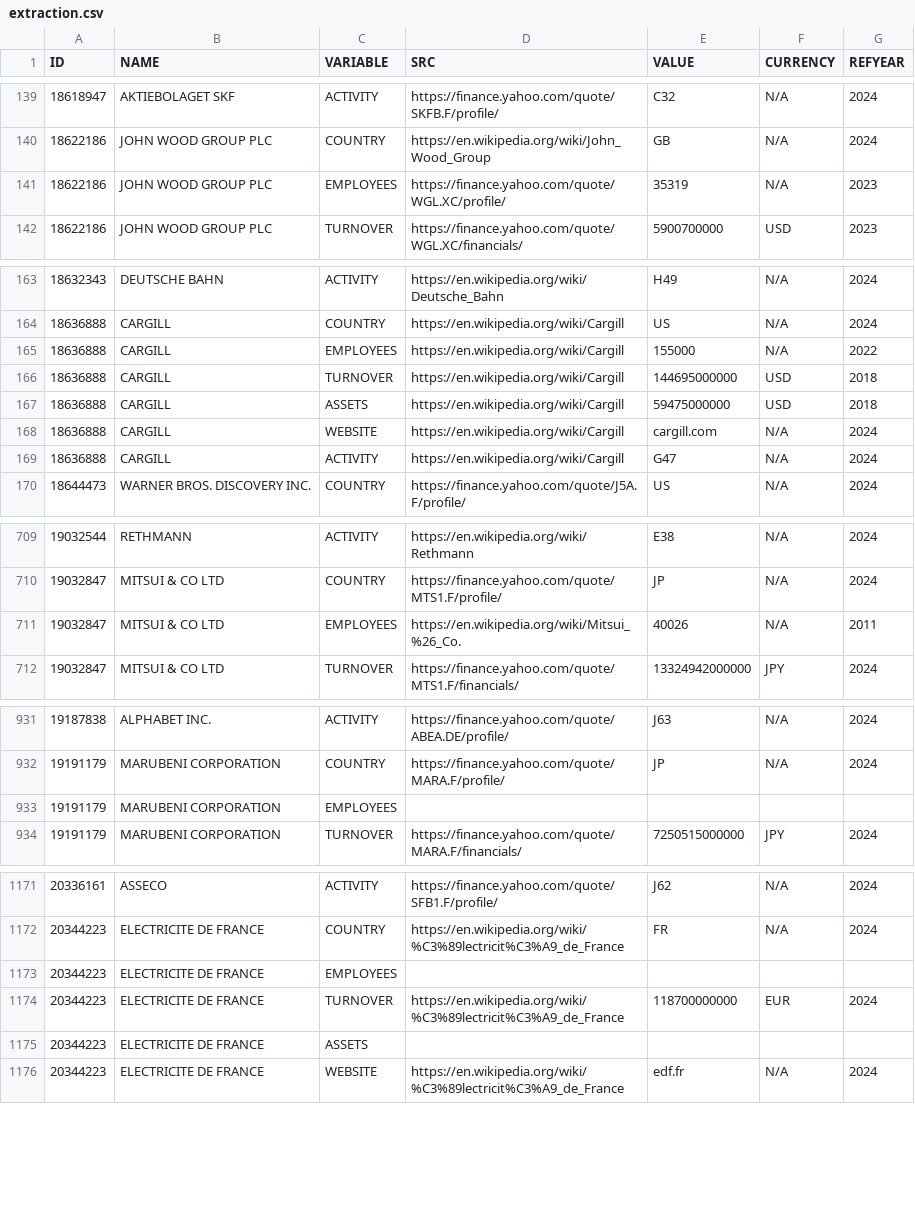
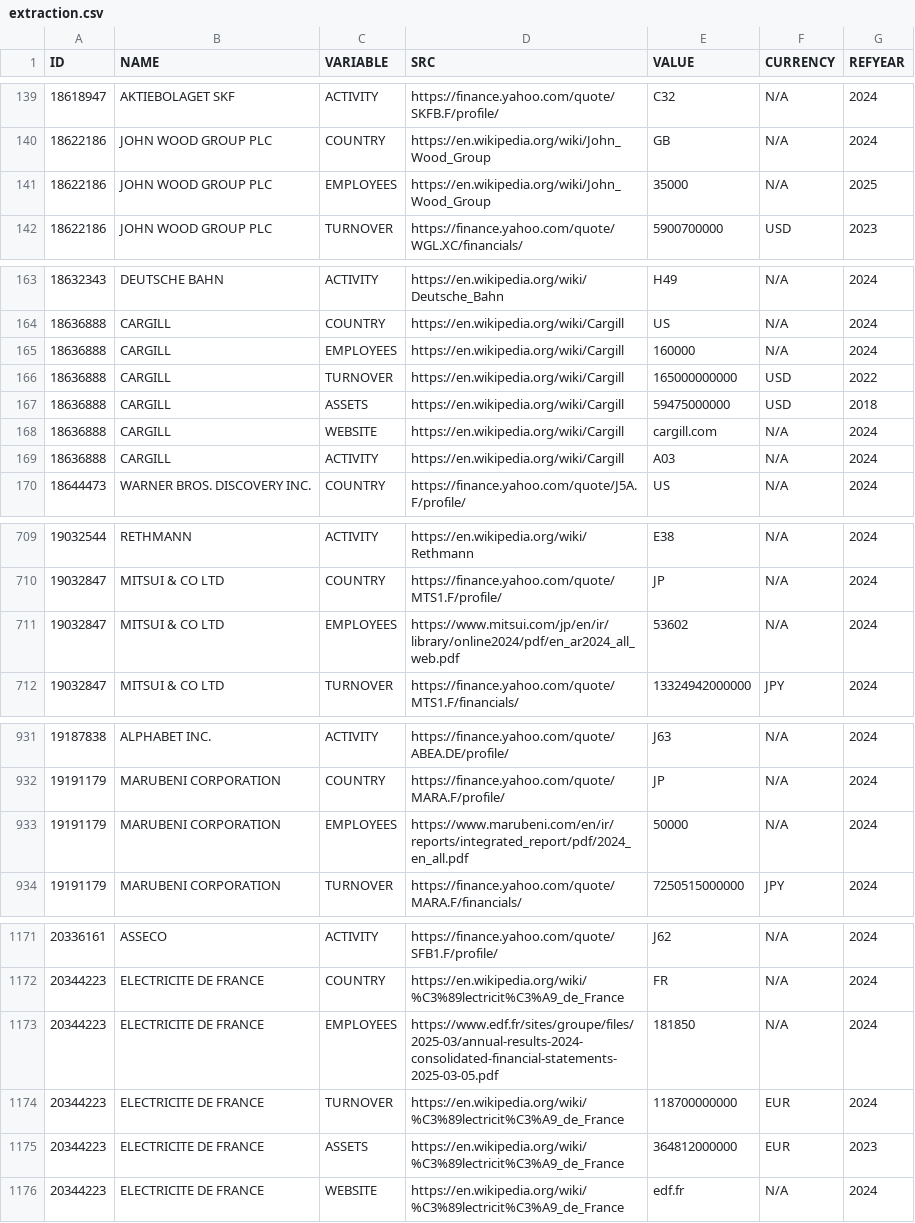
Before and after one commit to ThomasFaria/esa-mne-challenge, a CSV file: data/extraction/extraction.csv, drawn as a sheet; only a part is shown, gaps mark what is left out; the diff covers the shown part only.

```diff
--- a/data/extraction/extraction.csv
+++ b/data/extraction/extraction.csv
@@ -140,3 +140,3 @@ ID;NAME;VARIABLE;SRC;VALUE;CURRENCY;REFYEAR
 18622186;JOHN WOOD GROUP PLC;COUNTRY;https://en.wikipedia.org/wiki/John_Wood_Group;GB;N/A;2024
-18622186;JOHN WOOD GROUP PLC;EMPLOYEES;https://finance.yahoo.com/quote/WGL.XC/profile/;35319;N/A;2023
+18622186;JOHN WOOD GROUP PLC;EMPLOYEES;https://en.wikipedia.org/wiki/John_Wood_Group;35000;N/A;2025
 18622186;JOHN WOOD GROUP PLC;TURNOVER;https://finance.yahoo.com/quote/WGL.XC/financials/;5900700000;USD;2023
@@ -164,7 +164,7 @@ ID;NAME;VARIABLE;SRC;VALUE;CURRENCY;REFYEAR
 18636888;CARGILL;COUNTRY;https://en.wikipedia.org/wiki/Cargill;US;N/A;2024
-18636888;CARGILL;EMPLOYEES;https://en.wikipedia.org/wiki/Cargill;155000;N/A;2022
-18636888;CARGILL;TURNOVER;https://en.wikipedia.org/wiki/Cargill;144695000000;USD;2018
+18636888;CARGILL;EMPLOYEES;https://en.wikipedia.org/wiki/Cargill;160000;N/A;2024
+18636888;CARGILL;TURNOVER;https://en.wikipedia.org/wiki/Cargill;165000000000;USD;2022
 18636888;CARGILL;ASSETS;https://en.wikipedia.org/wiki/Cargill;59475000000;USD;2018
 18636888;CARGILL;WEBSITE;https://en.wikipedia.org/wiki/Cargill;cargill.com;N/A;2024
-18636888;CARGILL;ACTIVITY;https://en.wikipedia.org/wiki/Cargill;G47;N/A;2024
+18636888;CARGILL;ACTIVITY;https://en.wikipedia.org/wiki/Cargill;A03;N/A;2024
 18644473;WARNER BROS. DISCOVERY INC.;COUNTRY;https://finance.yahoo.com/quote/J5A.F/profile/;US;N/A;2024
@@ -710,3 +710,3 @@ ID;NAME;VARIABLE;SRC;VALUE;CURRENCY;REFYEAR
 19032847;MITSUI & CO LTD;COUNTRY;https://finance.yahoo.com/quote/MTS1.F/profile/;JP;N/A;2024
-19032847;MITSUI & CO LTD;EMPLOYEES;https://en.wikipedia.org/wiki/Mitsui_%26_Co.;40026;N/A;2011
+19032847;MITSUI & CO LTD;EMPLOYEES;https://www.mitsui.com/jp/en/ir/library/online2024/pdf/en_ar2024_all_web.pdf;53602;N/A;2024
 19032847;MITSUI & CO LTD;TURNOVER;https://finance.yahoo.com/quote/MTS1.F/financials/;13324942000000;JPY;2024
@@ -932,3 +932,3 @@ ID;NAME;VARIABLE;SRC;VALUE;CURRENCY;REFYEAR
 19191179;MARUBENI CORPORATION;COUNTRY;https://finance.yahoo.com/quote/MARA.F/profile/;JP;N/A;2024
-19191179;MARUBENI CORPORATION;EMPLOYEES;;;;
+19191179;MARUBENI CORPORATION;EMPLOYEES;https://www.marubeni.com/en/ir/reports/integrated_report/pdf/2024_en_all.pdf;50000;N/A;2024
 19191179;MARUBENI CORPORATION;TURNOVER;https://finance.yahoo.com/quote/MARA.F/financials/;7250515000000;JPY;2024
@@ -1172,5 +1172,5 @@ ID;NAME;VARIABLE;SRC;VALUE;CURRENCY;REFYEAR
 20344223;ELECTRICITE DE FRANCE;COUNTRY;https://en.wikipedia.org/wiki/%C3%89lectricit%C3%A9_de_France;FR;N/A;2024
-20344223;ELECTRICITE DE FRANCE;EMPLOYEES;;;;
+20344223;ELECTRICITE DE FRANCE;EMPLOYEES;https://www.edf.fr/sites/groupe/files/2025-03/annual-results-2024-consolidated-financial-statements-2025-03-05.pdf;181850;N/A;2024
 20344223;ELECTRICITE DE FRANCE;TURNOVER;https://en.wikipedia.org/wiki/%C3%89lectricit%C3%A9_de_France;118700000000;EUR;2024
-20344223;ELECTRICITE DE FRANCE;ASSETS;;;;
+20344223;ELECTRICITE DE FRANCE;ASSETS;https://en.wikipedia.org/wiki/%C3%89lectricit%C3%A9_de_France;364812000000;EUR;2023
 20344223;ELECTRICITE DE FRANCE;WEBSITE;https://en.wikipedia.org/wiki/%C3%89lectricit%C3%A9_de_France;edf.fr;N/A;2024
```
Also changed, not shown: 92 edited cells elsewhere in this file, data/discovery/discovery.csv, 1 other file.
